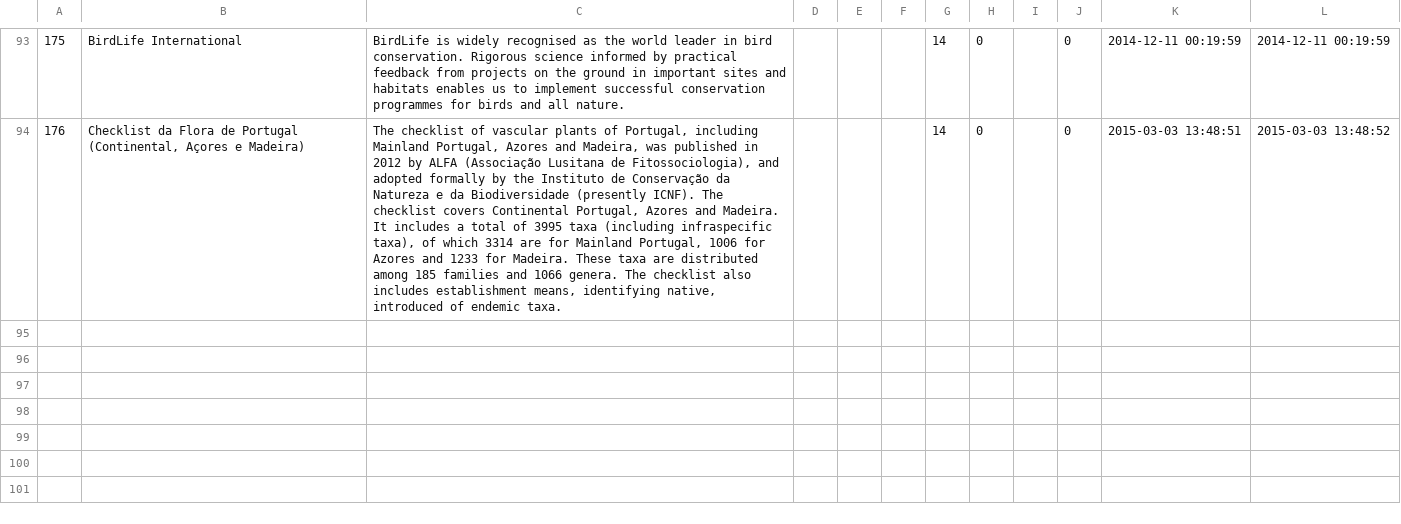
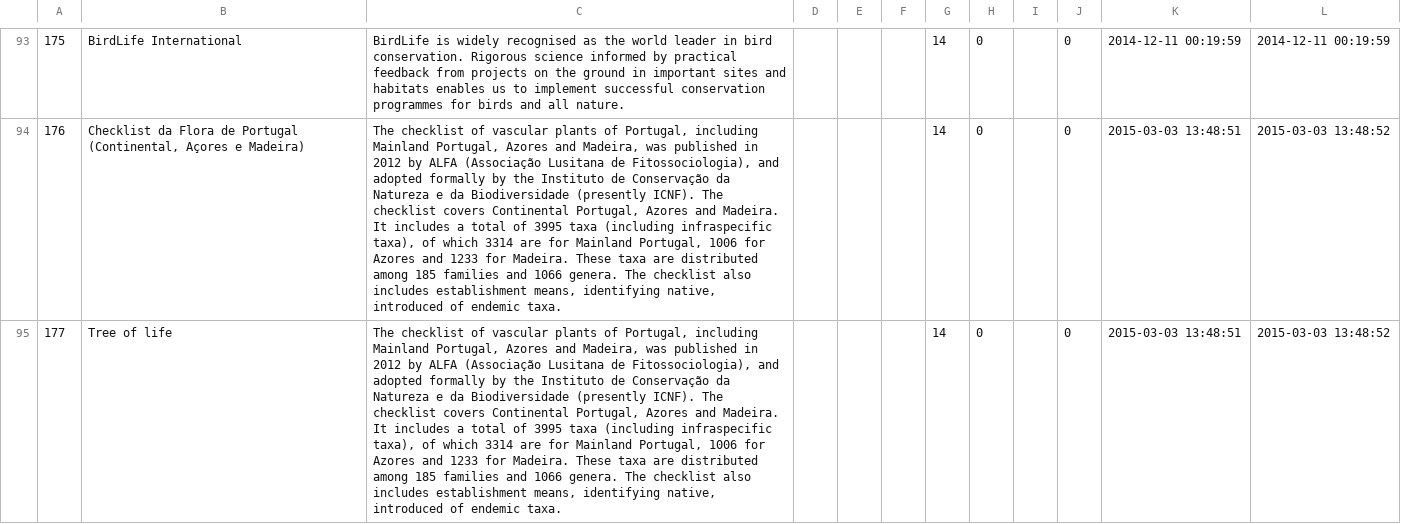
Before and after one commit to GlobalNamesArchitecture/gnresolver, a CSV file: db-migration/db/seed/development/data_sources.csv, drawn as a sheet; only a part is shown, gaps mark what is left out; the diff covers the shown part only; the diff names each change by its address in the sheet, - before the commit and + after, or states it on an @@ line.

Commit message:
+ Deal with repeated values. Minor fix

```diff
--- a/db-migration/db/seed/development/data_sources.csv
+++ b/db-migration/db/seed/development/data_sources.csv
+row 95: 177 | Tree of life | The checklist of vascular plants of Portugal, including Mainland Portugal, Azores and Madeira, was published in 2012 by ALFA (Associação Lusitana de Fitossociologia), and adopted formally by the Instituto de Conservação da Natureza e da Biodiversidade (presently ICNF). The checklist covers Continental Portugal, Azores and Madeira. It includes a total of 3995 taxa (including infraspecific taxa), of which 3314 are for Mainland Portugal, 1006 for Azores and 1233 for Madeira. These taxa are distributed among 185 families and 1066 genera. The checklist also includes establishment means, identifying native, introduced of endemic taxa. |  |  |  | 14 | 0 |  | 0 | 2015-03-03 13:48:51 | 2015-03-03 13:48:52
```
Also changed, not shown: 1 added row elsewhere in this file, 1 other file.
